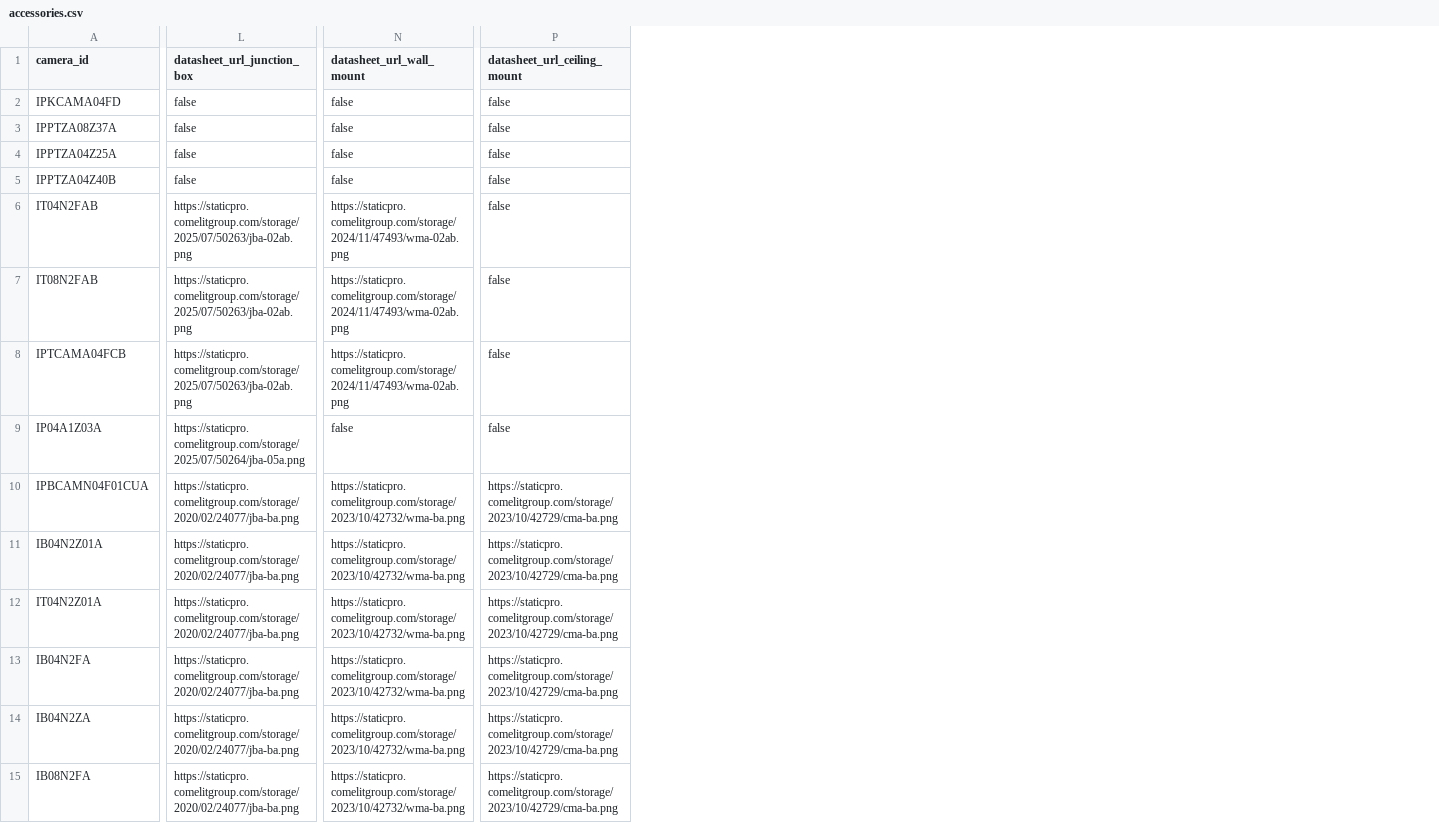
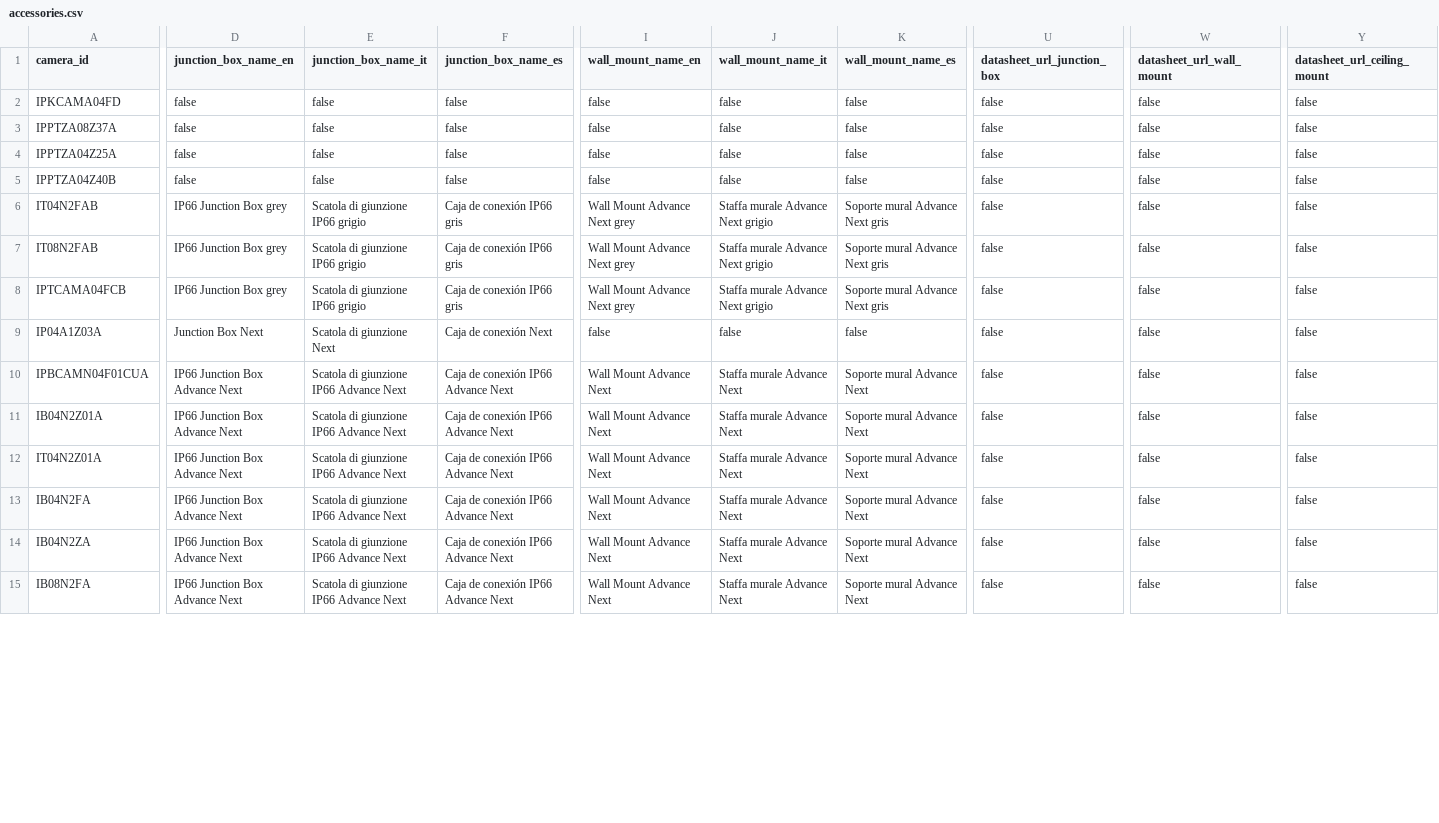
Before and after one commit to Snowichou/configurateur-videosurveillance, a CSV file: data/accessories.csv, drawn as a sheet; only a part is shown, gaps mark what is left out; addresses are those after the commit; the diff covers the shown part only; the diff names each change by its address in the sheet, - before the commit and + after, or states it on an @@ line.

```diff
--- a/data/accessories.csv
+++ b/data/accessories.csv
+column D (junction_box_name_en), rows 2-15: false | false | false | false | IP66 Junction Box grey | IP66 Junction Box grey | IP66 Junction Box grey | Junction Box Next | IP66 Junction Box Advance Next | IP66 Junction Box Advance Next | IP66 Junction Box Advance Next | IP66 Junction Box Advance Next | IP66 Junction Box Advance Next | IP66 Junction Box Advance Next
+column E (junction_box_name_it), rows 2-15: false | false | false | false | Scatola di giunzione IP66 grigio | Scatola di giunzione IP66 grigio | Scatola di giunzione IP66 grigio | Scatola di giunzione Next | Scatola di giunzione IP66 Advance Next | Scatola di giunzione IP66 Advance Next | Scatola di giunzione IP66 Advance Next | Scatola di giunzione IP66 Advance Next | Scatola di giunzione IP66 Advance Next | Scatola di giunzione IP66 Advance Next
+column F (junction_box_name_es), rows 2-15: false | false | false | false | Caja de conexión IP66 gris | Caja de conexión IP66 gris | Caja de conexión IP66 gris | Caja de conexión Next | Caja de conexión IP66 Advance Next | Caja de conexión IP66 Advance Next | Caja de conexión IP66 Advance Next | Caja de conexión IP66 Advance Next | Caja de conexión IP66 Advance Next | Caja de conexión IP66 Advance Next
+column I (wall_mount_name_en), rows 2-15: false | false | false | false | Wall Mount Advance Next grey | Wall Mount Advance Next grey | Wall Mount Advance Next grey | false | Wall Mount Advance Next | Wall Mount Advance Next | Wall Mount Advance Next | Wall Mount Advance Next | Wall Mount Advance Next | Wall Mount Advance Next
+column J (wall_mount_name_it), rows 2-15: false | false | false | false | Staffa murale Advance Next grigio | Staffa murale Advance Next grigio | Staffa murale Advance Next grigio | false | Staffa murale Advance Next | Staffa murale Advance Next | Staffa murale Advance Next | Staffa murale Advance Next | Staffa murale Advance Next | Staffa murale Advance Next
+column K (wall_mount_name_es), rows 2-15: false | false | false | false | Soporte mural Advance Next gris | Soporte mural Advance Next gris | Soporte mural Advance Next gris | false | Soporte mural Advance Next | Soporte mural Advance Next | Soporte mural Advance Next | Soporte mural Advance Next | Soporte mural Advance Next | Soporte mural Advance Next
-U6:U8 (datasheet_url_junction_box): https://staticpro.comelitgroup.com/storage/2025/07/50263/jba-02ab.png
+U6:U8 (datasheet_url_junction_box): false
-W6:W8 (datasheet_url_wall_mount): https://staticpro.comelitgroup.com/storage/2024/11/47493/wma-02ab.png
+W6:W8 (datasheet_url_wall_mount): false
-U9 (datasheet_url_junction_box): https://staticpro.comelitgroup.com/storage/2025/07/50264/jba-05a.png
+U9 (datasheet_url_junction_box): false
-U10:U15 (datasheet_url_junction_box): https://staticpro.comelitgroup.com/storage/2020/02/24077/jba-ba.png
+U10:U15 (datasheet_url_junction_box): false
-W10:W15 (datasheet_url_wall_mount): https://staticpro.comelitgroup.com/storage/2023/10/42732/wma-ba.png
+W10:W15 (datasheet_url_wall_mount): false
-Y10:Y15 (datasheet_url_ceiling_mount): https://staticpro.comelitgroup.com/storage/2023/10/42729/cma-ba.png
+Y10:Y15 (datasheet_url_ceiling_mount): false
```
Also changed, not shown: 3 added columns and 83 edited cells elsewhere in this file, data/cameras.csv, data/enclosures.csv, 10 other files.
